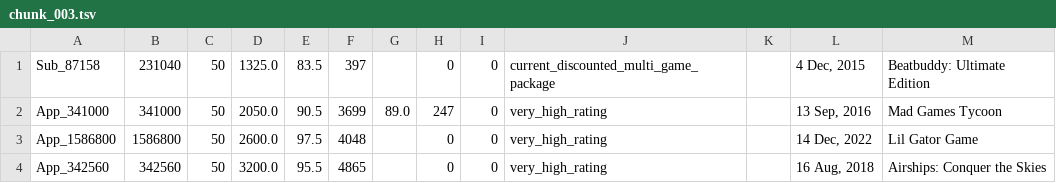
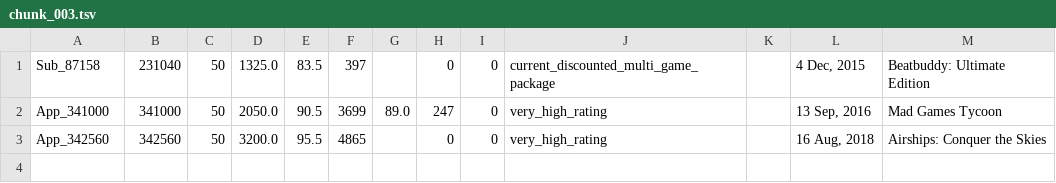
Before and after one commit to kentrap2011-hub/steam-kz-deals-2, a TSV file: data/production/mailing/chunk_003.tsv, drawn as a sheet; the diff names each change by its address in the sheet, - before the commit and + after, or states it on an @@ line.

```diff
--- a/data/production/mailing/chunk_003.tsv
+++ b/data/production/mailing/chunk_003.tsv
-row 3: App_1586800 | 1586800 | 50 | 2600.0 | 97.5 | 4048 |  | 0 | 0 | very_high_rating |  | 14 Dec, 2022 | Lil Gator Game
```
Also changed, not shown: data/production/mailing/chunk_001.tsv, data/production/mailing/chunk_002.tsv, 2 other files.
